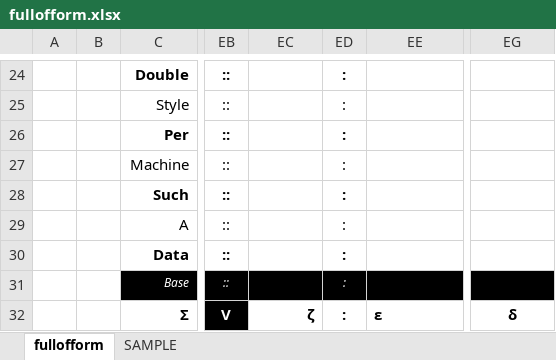
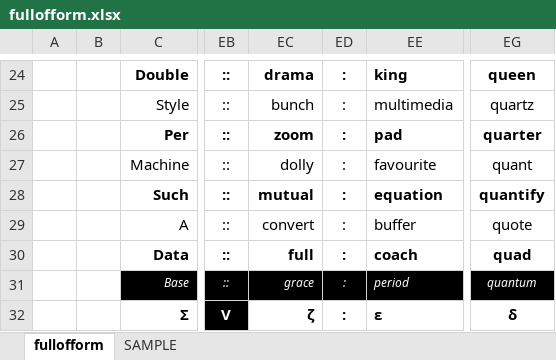
Before and after one commit to openroot/fullOfForm53, an Excel workbook: fullofform/fullofform.xlsx, sheet fullofform, drawn as a sheet; only a part is shown, gaps mark what is left out; values as stored, in another font and other column widths than the file's, no borders; charts and pictures not drawn; the diff covers the shown part only; the diff names each change by its address in the sheet, - before the commit and + after, or states it on an @@ line.

```diff
--- a/fullofform/fullofform.xlsx (sheet fullofform)
+++ b/fullofform/fullofform.xlsx (sheet fullofform)
-EC24: (empty)
+EC24: drama
-EE24: (empty)
+EE24: king
-EG24: (empty)
+EG24: queen
-EC25: (empty)
+EC25: bunch
-EE25: (empty)
+EE25: multimedia
-EG25: (empty)
+EG25: quartz
-EC26: (empty)
+EC26: zoom
-EE26: (empty)
+EE26: pad
-EG26: (empty)
+EG26: quarter
-EC27: (empty)
+EC27: dolly
-EE27: (empty)
+EE27: favourite
-EG27: (empty)
+EG27: quant
-EC28: (empty)
+EC28: mutual
-EE28: (empty)
+EE28: equation
-EG28: (empty)
+EG28: quantify
-EC29: (empty)
+EC29: convert
-EE29: (empty)
+EE29: buffer
-EG29: (empty)
+EG29: quote
-EC30: (empty)
+EC30: full
-EE30: (empty)
+EE30: coach
-EG30: (empty)
+EG30: quad
-EC31: (empty)
+EC31: grace
-EE31: (empty)
+EE31: period
-EG31: (empty)
+EG31: quantum
```
Also changed, not shown: 60 edited cells elsewhere in this sheet, 4 other files.
